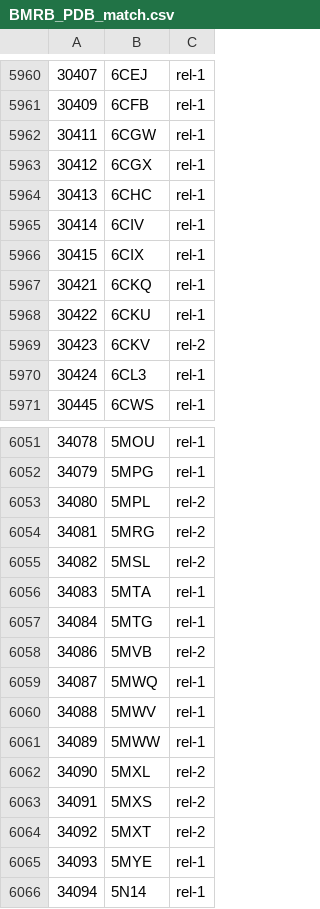
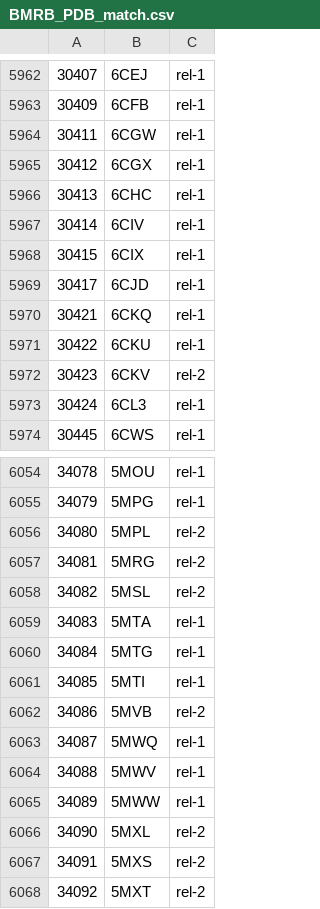
Before and after one commit to yokochi47/BMRBxTool, a CSV file: schema/BMRB_PDB_match.csv, drawn as a sheet; only a part is shown, gaps mark what is left out; the shorter side is filled out with more unchanged rows; the diff covers the shown part only.

```diff
--- a/schema/BMRB_PDB_match.csv
+++ b/schema/BMRB_PDB_match.csv
@@ -5966,2 +5968,3 @@
 30415,6CIX,rel-1
+30417,6CJD,rel-1
 30421,6CKQ,rel-1
@@ -6057,2 +6060,3 @@
 34084,5MTG,rel-1
+34085,5MTI,rel-1
 34086,5MVB,rel-2
```
Also changed, not shown: 12 added rows elsewhere in this file, 1 other file.
